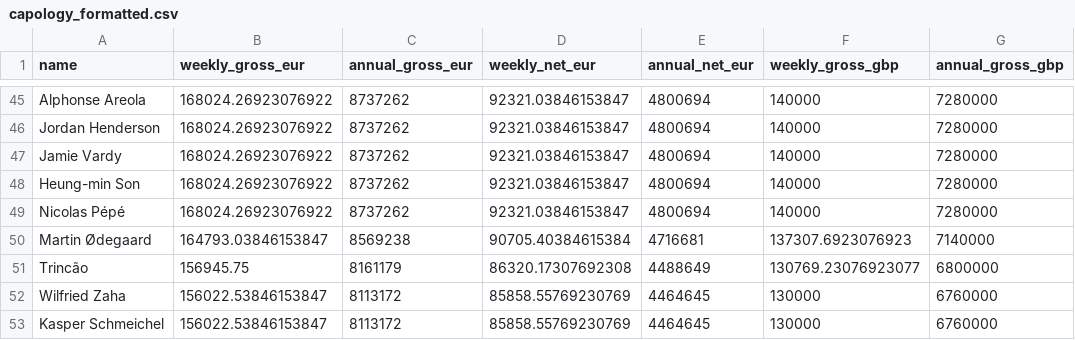
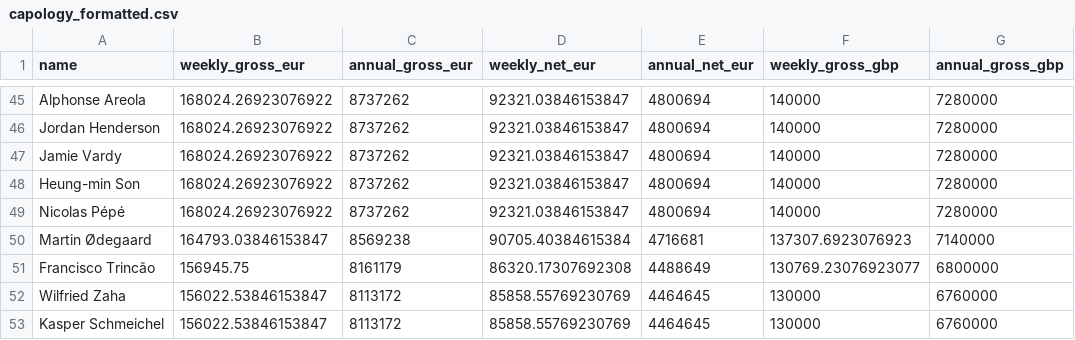
Before and after one commit to amanbrar1999/soccer-data, a CSV file: capology_formatted.csv, drawn as a sheet; only a part is shown, gaps mark what is left out; the diff names each change by its address in the sheet, - before the commit and + after, or states it on an @@ line.

Commit message:
manual formatting of csvs

```diff
--- a/capology_formatted.csv
+++ b/capology_formatted.csv
-A51 (name): Trincão
+A51 (name): Francisco Trincão
```
